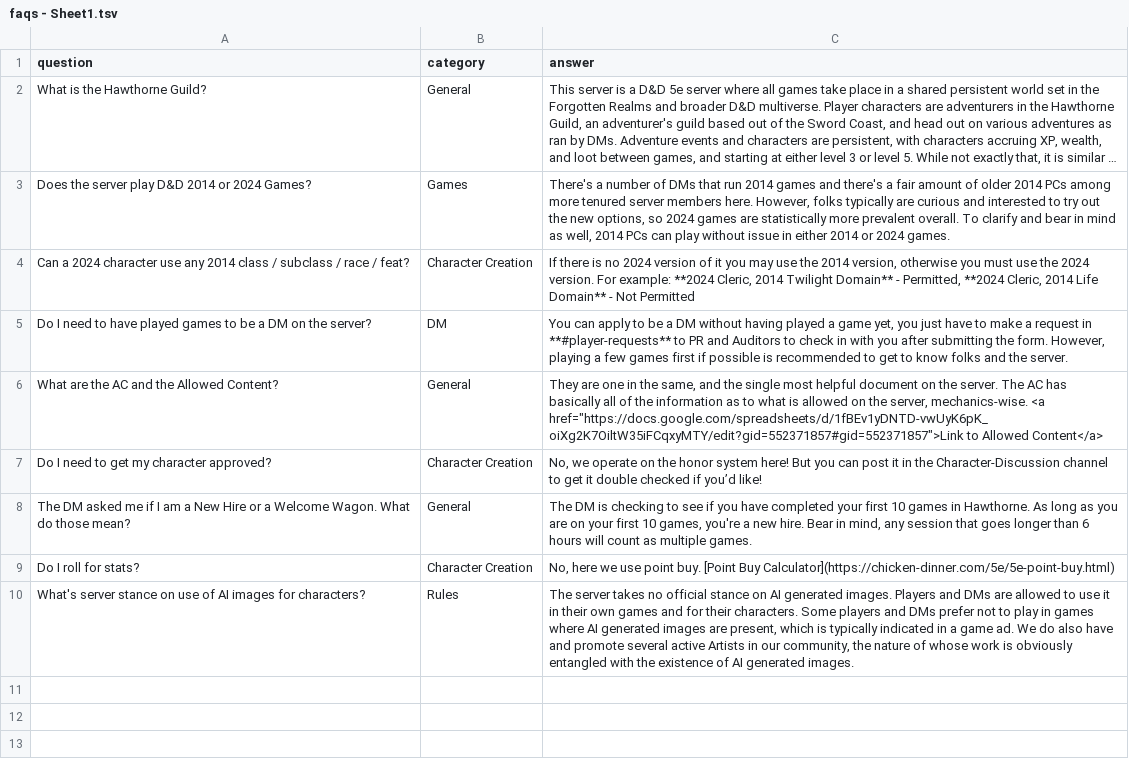
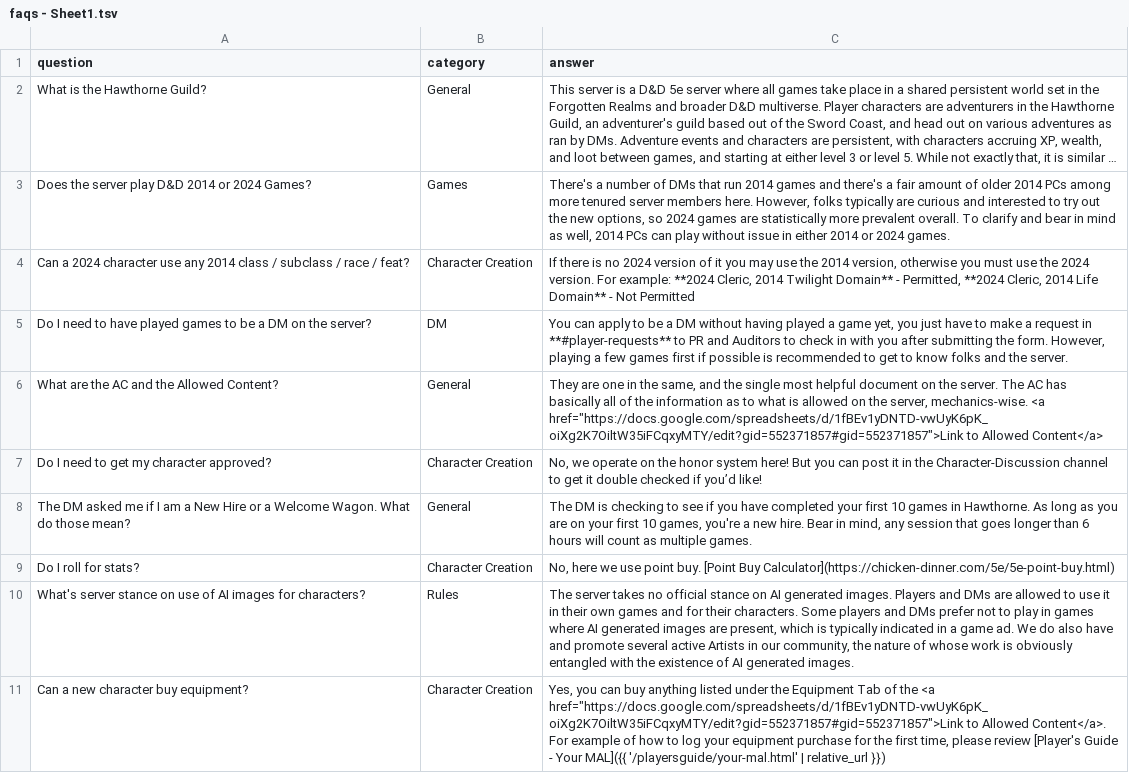
Before and after one commit to coconutswallow/Guides, a TSV file: tools/faqs - Sheet1.tsv, drawn as a sheet; long unchanged cells end in ….

```diff
--- a/tools/faqs - Sheet1.tsv
+++ b/tools/faqs - Sheet1.tsv
@@ -10 +10,2 @@ Do I roll for stats?	Character Creation	No, here we use point buy. [Point Buy Ca
 What's server stance on use of AI images for characters?	Rules	The server takes no official stance on AI generated images. Players and DMs are allowed to use it in their own games and for their characters. Some players and DMs prefer not to play in games where AI generated images are present, which is typically indicated in a game ad. We do also have and promote several active Artists in our community, the nature of whose work is obviously entangled with the existence of AI generated images.
+Can a new character buy equipment?	Character Creation	Yes, you can buy anything listed under the Equipment Tab of the <a href="https://docs.google.com/spreadsheets/d/1fBEv1yDNTD-vwUyK6pK_oiXg2K7OiltW35iFCqxyMTY/edit?gid=552371857#gid=552371857">Link to Allowed Content</a>.  For example of how to log your equipment purchase for the first time, please review [Player's Guide - Your MAL]({{ '/playersguide/your-mal.html' | relative_url }})
```
Also changed, not shown: 1 other file.
